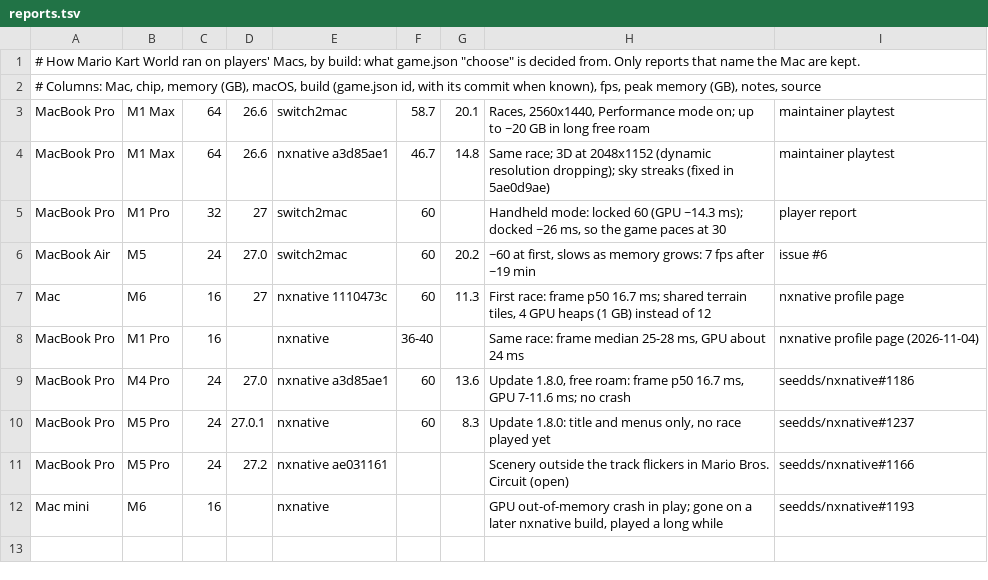
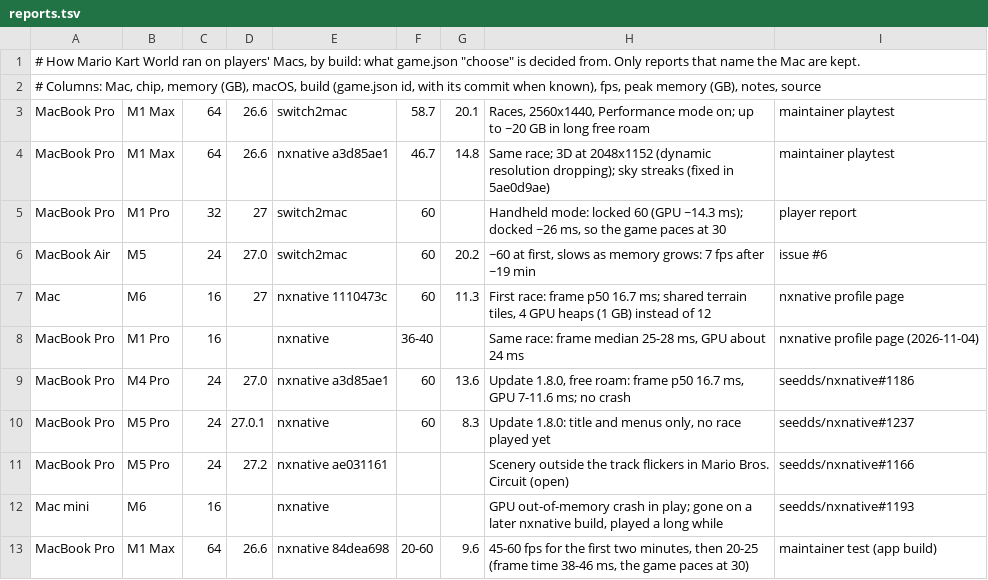
Before and after one commit to IT-Kwj/switch2mac, a TSV file: games/mario-kart-world/reports.tsv, drawn as a sheet.

```diff
--- a/games/mario-kart-world/reports.tsv
+++ b/games/mario-kart-world/reports.tsv
@@ -12 +12,2 @@ MacBook Pro	M5 Pro	24	27.2	nxnative ae031161			Scenery outside the track flicker
 Mac mini	M6	16		nxnative			GPU out-of-memory crash in play; gone on a later nxnative build, played a long while	seedds/nxnative#1193
+MacBook Pro	M1 Max	64	26.6	nxnative 84dea698	20-60	9.6	45-60 fps for the first two minutes, then 20-25 (frame time 38-46 ms, the game paces at 30)	maintainer test (app build)
```
Also changed, not shown: games/pokemon-pokopia/shader_list.tsv, 15 other files.
